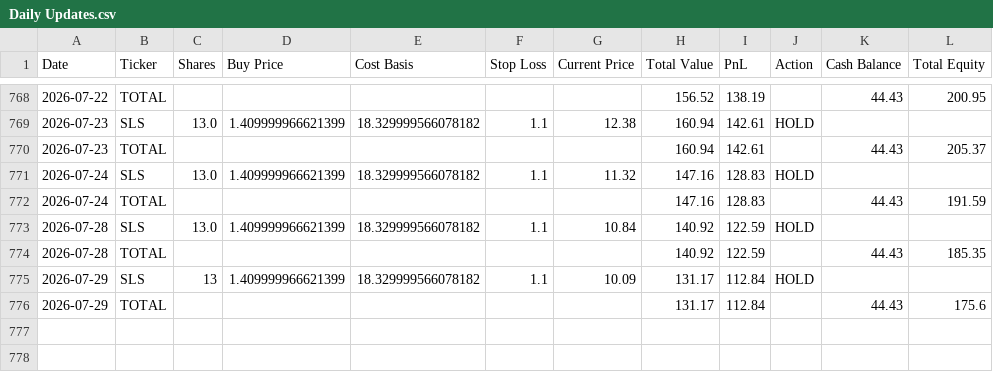
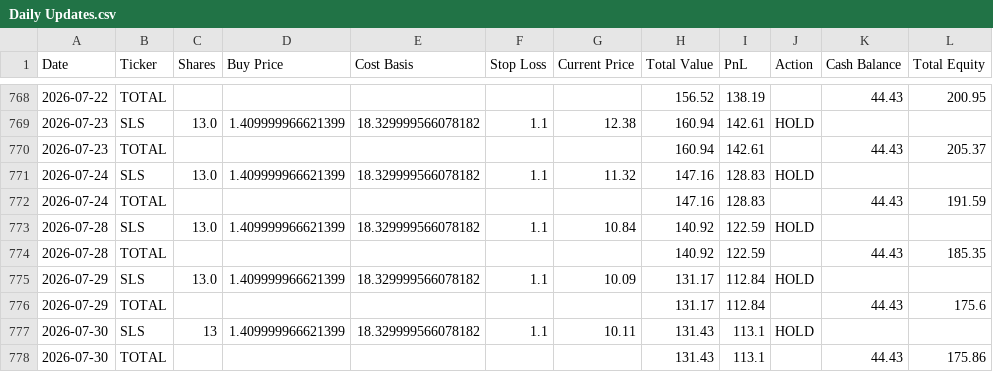
Before and after one commit to rpatil524/ChatGPT-Micro-Cap-Experiment, a CSV file: Scripts and CSV Files/Daily Updates.csv, drawn as a sheet; only a part is shown, gaps mark what is left out.

```diff
--- a/Scripts and CSV Files/Daily Updates.csv
+++ b/Scripts and CSV Files/Daily Updates.csv
@@ -774,3 +774,5 @@ Date,Ticker,Shares,Buy Price,Cost Basis,Stop Loss,Current Price,Total Value,PnL,
 2026-07-28,TOTAL,,,,,,140.92,122.59,,44.43,185.35
-2026-07-29,SLS,13,1.409999966621399,18.329999566078182,1.1,10.09,131.17,112.84,HOLD,,
+2026-07-29,SLS,13.0,1.409999966621399,18.329999566078182,1.1,10.09,131.17,112.84,HOLD,,
 2026-07-29,TOTAL,,,,,,131.17,112.84,,44.43,175.6
+2026-07-30,SLS,13,1.409999966621399,18.329999566078182,1.1,10.11,131.43,113.1,HOLD,,
+2026-07-30,TOTAL,,,,,,131.43,113.1,,44.43,175.86
```
Also changed, not shown: 1 other file.
